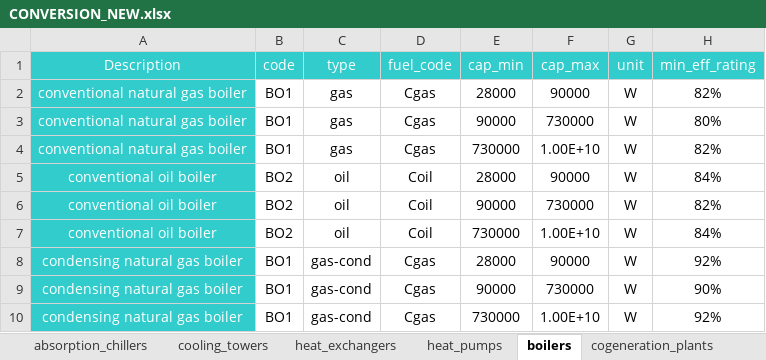
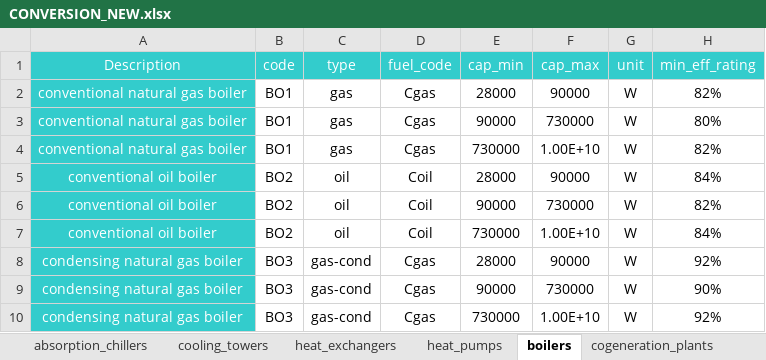
Before and after one commit to architecture-building-systems/CityEnergyAnalyst, an Excel workbook: cea/databases/CH/components/CONVERSION_NEW.xlsx, sheet boilers, drawn as a sheet; only a part is shown; values as stored, in another font and other column widths than the file's, no borders; the diff names each change by its address in the sheet, - before the commit and + after, or states it on an @@ line.

```diff
--- a/cea/databases/CH/components/CONVERSION_NEW.xlsx (sheet boilers)
+++ b/cea/databases/CH/components/CONVERSION_NEW.xlsx (sheet boilers)
-B8:B10 (code): BO1
+B8:B10 (code): BO3
```
Also changed, not shown: sheet heat_exchangers, cea/databases/SG/components/CONVERSION_NEW.xlsx, 1 other file.
